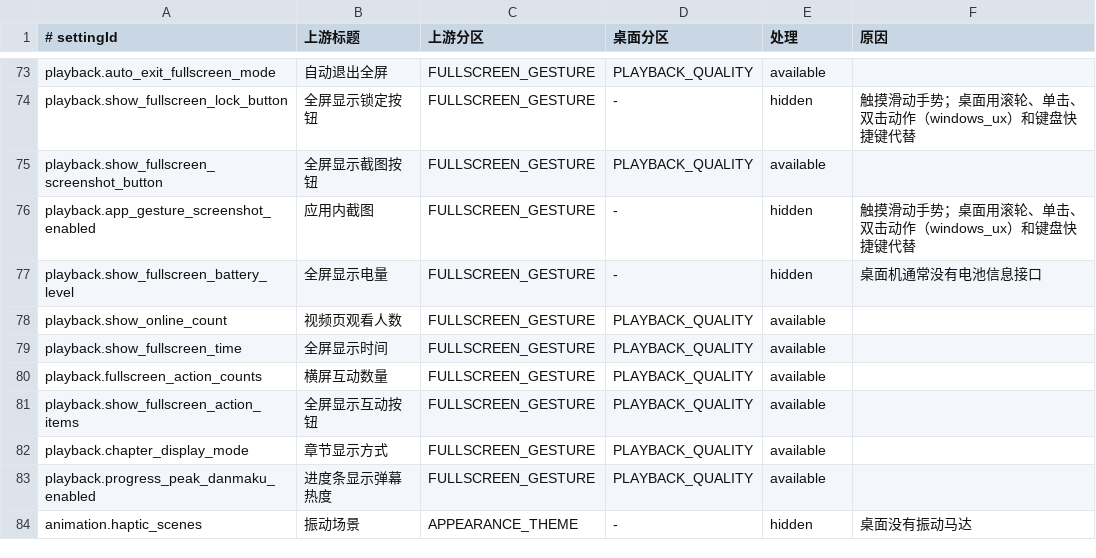
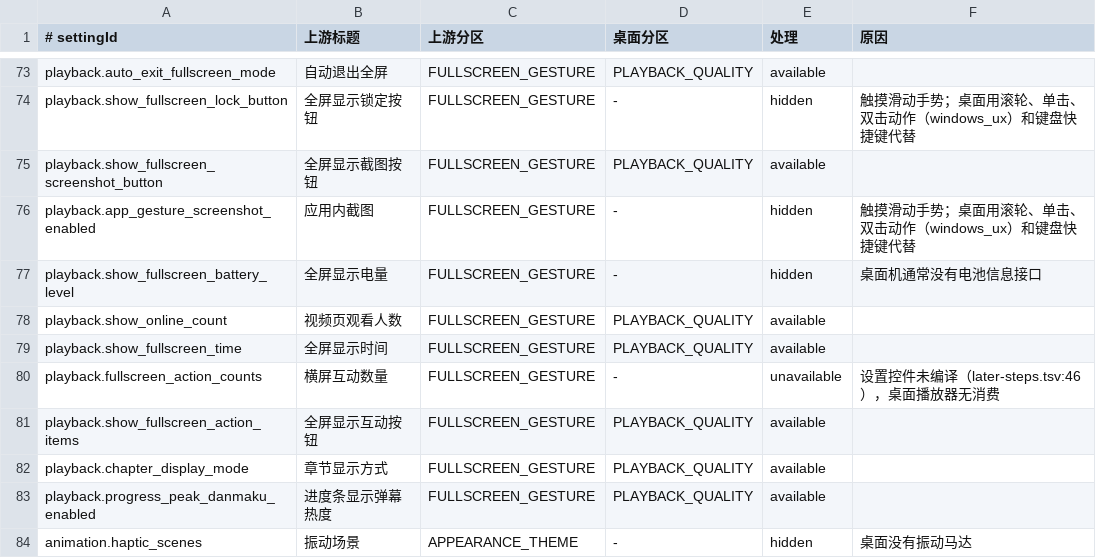
Before and after one commit to tonysuper666-creator/BiliPai-Windows, a TSV file: desktop/upstream-core/m4d/settings-item-placement.tsv, drawn as a sheet; only a part is shown, gaps mark what is left out.

Commit message:
Wire settings search destinations and record remaining merge conflicts

```diff
--- a/desktop/upstream-core/m4d/settings-item-placement.tsv
+++ b/desktop/upstream-core/m4d/settings-item-placement.tsv
@@ -79,3 +79,3 @@ playback.show_online_count	视频页观看人数	FULLSCREEN_GESTURE	PLAYBACK_QUA
 playback.show_fullscreen_time	全屏显示时间	FULLSCREEN_GESTURE	PLAYBACK_QUALITY	available	
-playback.fullscreen_action_counts	横屏互动数量	FULLSCREEN_GESTURE	PLAYBACK_QUALITY	available	
+playback.fullscreen_action_counts	横屏互动数量	FULLSCREEN_GESTURE	-	unavailable	设置控件未编译（later-steps.tsv:46），桌面播放器无消费
 playback.show_fullscreen_action_items	全屏显示互动按钮	FULLSCREEN_GESTURE	PLAYBACK_QUALITY	available	
```
Also changed, not shown: 7 other files.
